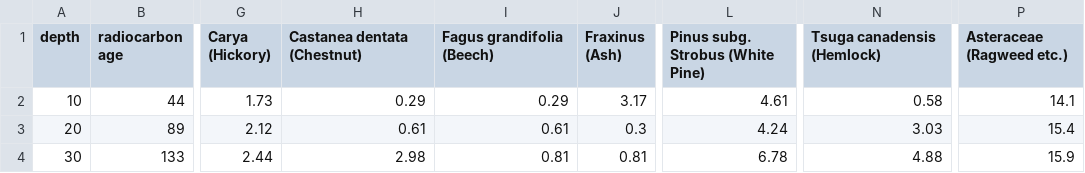
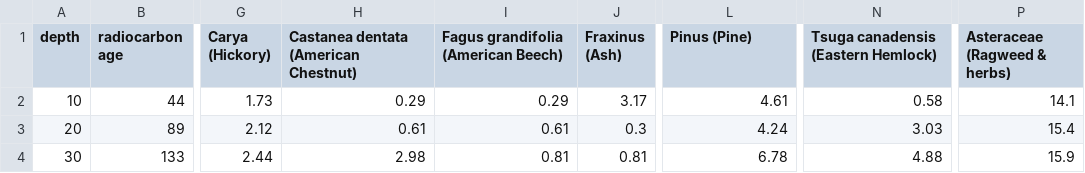
Before and after one commit to ccnmtl/blackrock, a CSV file: paleoecology/data/percentages.csv, drawn as a sheet; only a part is shown, gaps mark what is left out; the diff names each change by its address in the sheet, - before the commit and + after, or states it on an @@ line.

Commit message:
* Updating names to match changes in the interface
git-svn-id: http://svn.ccnmtl.columbia.edu/blackrock/trunk@19120 1f418930-7ff8-0310-b8ad-c653122473bc

```diff
--- a/paleoecology/data/percentages.csv
+++ b/paleoecology/data/percentages.csv
-H1: Castanea dentata (Chestnut)
+H1: Castanea dentata (American Chestnut)
-I1: Fagus grandifolia (Beech)
+I1: Fagus grandifolia (American Beech)
-L1: Pinus subg. Strobus (White Pine)
+L1: Pinus (Pine)
-N1: Tsuga canadensis (Hemlock)
+N1: Tsuga canadensis (Eastern Hemlock)
-P1: Asteraceae (Ragweed etc.)
+P1: Asteraceae (Ragweed & herbs)
```
